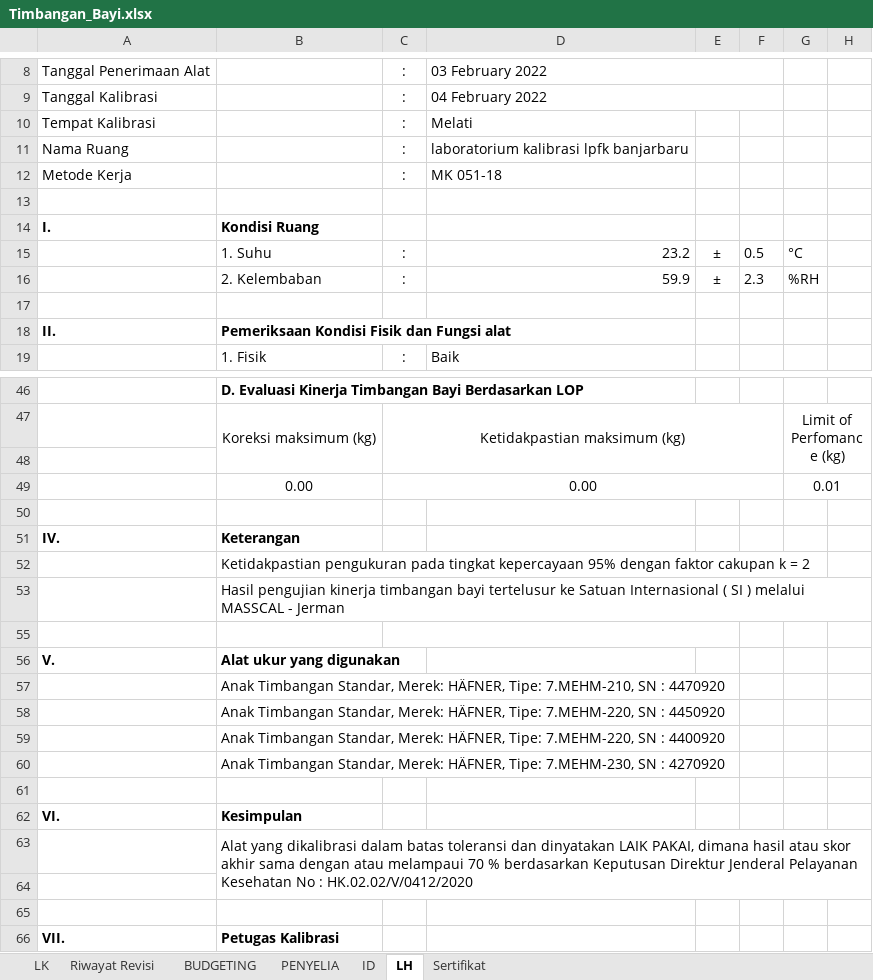
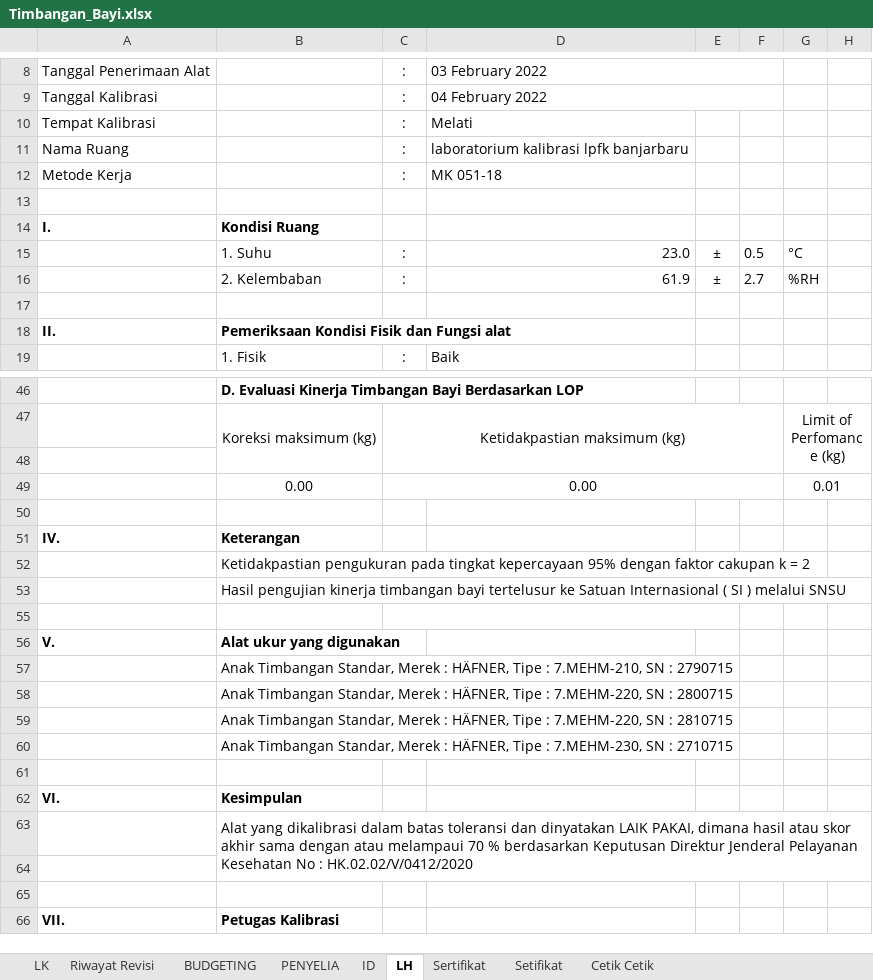
Before and after one commit to syaokifaradisa9/bpfkbanjarbaru, an Excel workbook: public/alkes_excel_file/Timbangan_Bayi.xlsx, sheet LH, drawn as a sheet; only a part is shown, gaps mark what is left out; values as stored, in another font and other column widths than the file's, no borders; the diff names each change by its address in the sheet, - before the commit and + after, or states it on an @@ line.

Commit message:
Perbaikan Posisi Seeder Timbangan Bayi

```diff
--- a/public/alkes_excel_file/Timbangan_Bayi.xlsx (sheet LH)
+++ b/public/alkes_excel_file/Timbangan_Bayi.xlsx (sheet LH)
@@ sheet tab unhidden: Setifikat @@
@@ sheet tab unhidden: Cetik Cetik @@
-D15: 23.2
+D15: 23.0
-D16: 59.9
+D16: 61.9
-F16: 2.3
+F16: 2.7
-B53: …) melalui MASSCAL - Jerman
+B53: …) melalui SNSU
-B57: …Timbangan Standar, Merek: HÄFNER, Tipe: 7.MEHM-210, SN : 4470920
+B57: …Timbangan Standar, Merek : HÄFNER, Tipe : 7.MEHM-210, SN : 2790715
-B58: …Timbangan Standar, Merek: HÄFNER, Tipe: 7.MEHM-220, SN : 4450920
+B58: …Timbangan Standar, Merek : HÄFNER, Tipe : 7.MEHM-220, SN : 2800715
-B59: …Timbangan Standar, Merek: HÄFNER, Tipe: 7.MEHM-220, SN : 4400920
+B59: …Timbangan Standar, Merek : HÄFNER, Tipe : 7.MEHM-220, SN : 2810715
-B60: …Timbangan Standar, Merek: HÄFNER, Tipe: 7.MEHM-230, SN : 4270920
+B60: …Timbangan Standar, Merek : HÄFNER, Tipe : 7.MEHM-230, SN : 2710715
```
Also changed, not shown: sheet BUDGETING, sheet ID, sheet PENYELIA, sheet Sertifikat, hidden cells, 1 other file.
